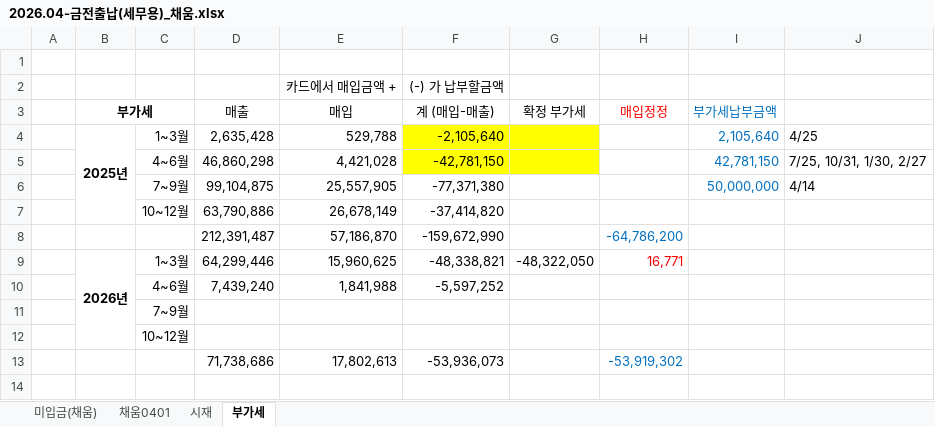
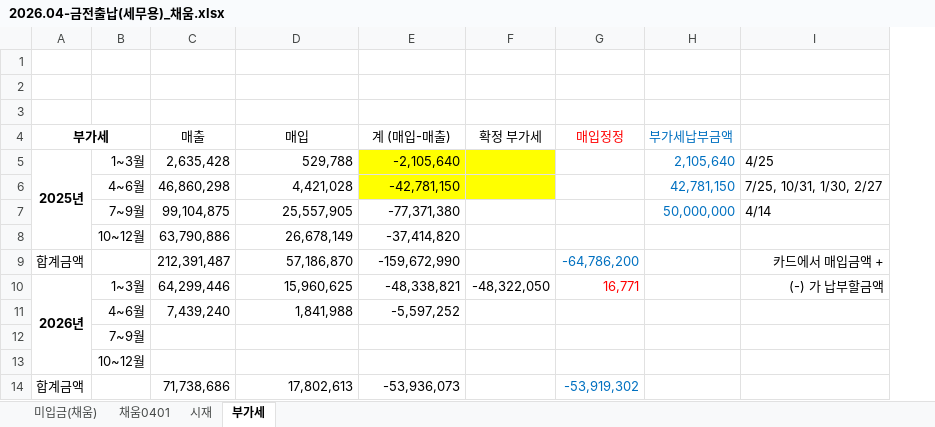
Before and after one commit to hgcking-1/human, an Excel workbook: human_portal/2026.04-금전출납(세무용)_채움.xlsx, sheet 부가세, drawn as a sheet; values as stored, in another font and other column widths than the file's, no borders; removed rows and columns are numbered as before the commit, all else as after; the diff names each change by its address in the sheet, - before the commit and + after, or states it on an @@ line.

```diff
--- a/human_portal/2026.04-금전출납(세무용)_채움.xlsx (sheet 부가세)
+++ b/human_portal/2026.04-금전출납(세무용)_채움.xlsx (sheet 부가세)
-column A, empty
-row 2:  |  |  |  | 카드에서 매입금액 + | (-) 가 납부할금액
+row 2: (empty)
+row 3: (empty)
-A9 (부가세): (empty)
+A9 (부가세): 합계금액
-I9: (empty)
+I9: 카드에서 매입금액 +
-I10: (empty)
+I10: (-) 가 납부할금액
-A14 (부가세): (empty)
+A14 (부가세): 합계금액
```
Also changed, not shown: sheet 시재, sheet 미입금(채움), sheet 채움0401, formulas that keep their value, human_portal/2026.04-업체별(청구용)_외국인 채움.xlsx, 3 other files.
